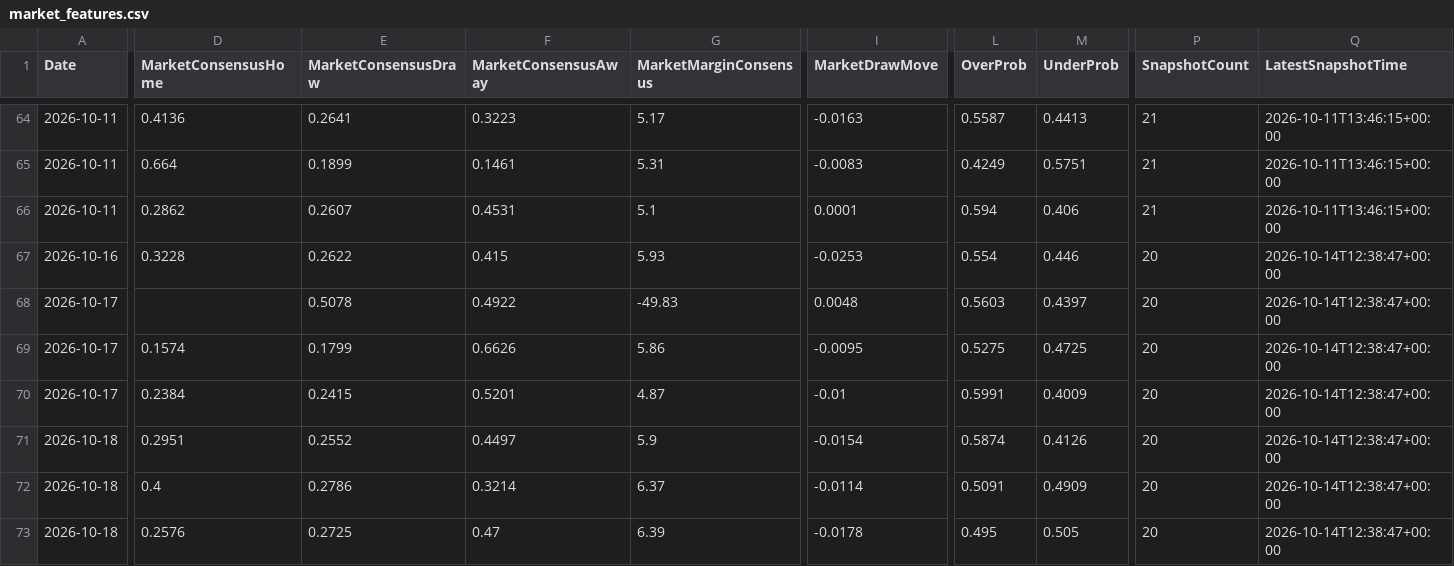
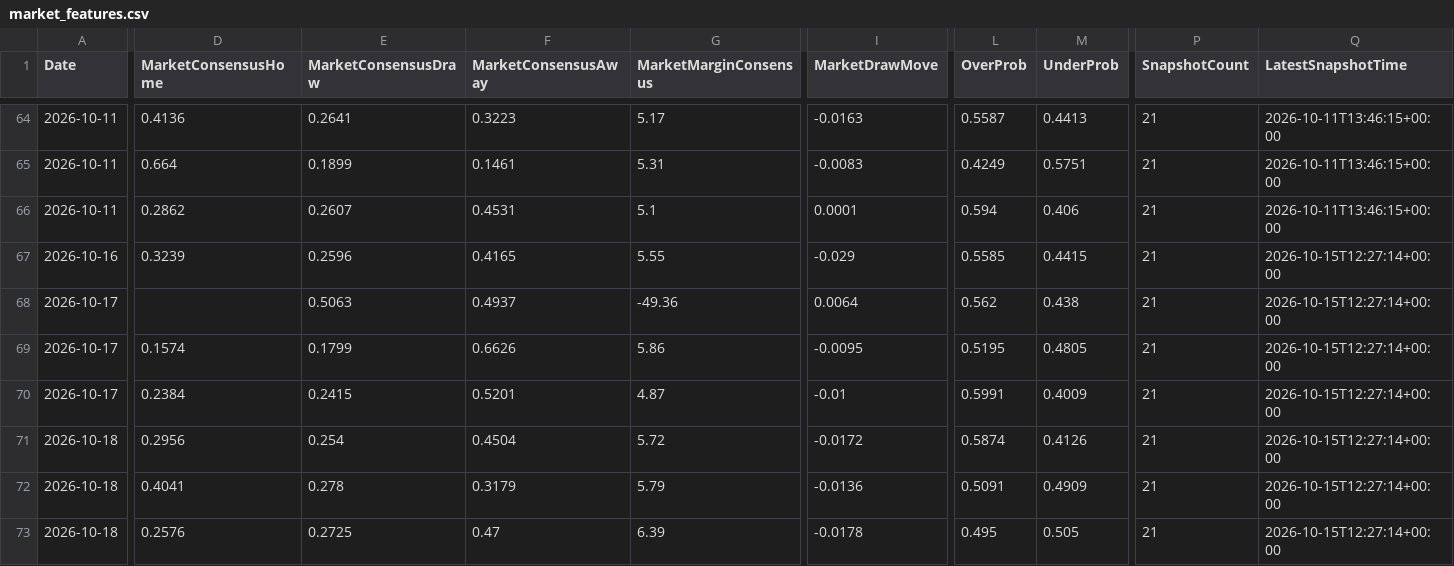
Before and after one commit to gmalbert/ligue-1, a CSV file: data_files/model_features/market_features.csv, drawn as a sheet; only a part is shown, gaps mark what is left out; the diff covers the shown part only; the diff names each change by its address in the sheet, - before the commit and + after, or states it on an @@ line.

```diff
--- a/data_files/model_features/market_features.csv
+++ b/data_files/model_features/market_features.csv
-D67 (MarketConsensusHome): 0.3228
+D67 (MarketConsensusHome): 0.3239
-E67 (MarketConsensusDraw): 0.2622
+E67 (MarketConsensusDraw): 0.2596
-F67 (MarketConsensusAway): 0.415
+F67 (MarketConsensusAway): 0.4165
-G67 (MarketMarginConsensus): 5.93
+G67 (MarketMarginConsensus): 5.55
-I67 (MarketDrawMove): -0.0253
+I67 (MarketDrawMove): -0.029
-L67 (OverProb): 0.554
+L67 (OverProb): 0.5585
-M67 (UnderProb): 0.446
+M67 (UnderProb): 0.4415
-P67:P73 (SnapshotCount): 20
+P67:P73 (SnapshotCount): 21
-Q67:Q73 (LatestSnapshotTime): 2026-10-14T12:38:47+00:00
+Q67:Q73 (LatestSnapshotTime): 2026-10-15T12:27:14+00:00
-E68 (MarketConsensusDraw): 0.5078
+E68 (MarketConsensusDraw): 0.5063
-F68 (MarketConsensusAway): 0.4922
+F68 (MarketConsensusAway): 0.4937
-G68 (MarketMarginConsensus): -49.83
+G68 (MarketMarginConsensus): -49.36
-I68 (MarketDrawMove): 0.0048
+I68 (MarketDrawMove): 0.0064
-L68 (OverProb): 0.5603
+L68 (OverProb): 0.562
-M68 (UnderProb): 0.4397
+M68 (UnderProb): 0.438
-L69 (OverProb): 0.5275
+L69 (OverProb): 0.5195
-M69 (UnderProb): 0.4725
+M69 (UnderProb): 0.4805
-D71 (MarketConsensusHome): 0.2951
+D71 (MarketConsensusHome): 0.2956
-E71 (MarketConsensusDraw): 0.2552
+E71 (MarketConsensusDraw): 0.254
-F71 (MarketConsensusAway): 0.4497
+F71 (MarketConsensusAway): 0.4504
-G71 (MarketMarginConsensus): 5.9
+G71 (MarketMarginConsensus): 5.72
-I71 (MarketDrawMove): -0.0154
+I71 (MarketDrawMove): -0.0172
-D72 (MarketConsensusHome): 0.4
+D72 (MarketConsensusHome): 0.4041
-E72 (MarketConsensusDraw): 0.2786
+E72 (MarketConsensusDraw): 0.278
-F72 (MarketConsensusAway): 0.3214
+F72 (MarketConsensusAway): 0.3179
-G72 (MarketMarginConsensus): 6.37
+G72 (MarketMarginConsensus): 5.79
-I72 (MarketDrawMove): -0.0114
+I72 (MarketDrawMove): -0.0136
```
Also changed, not shown: 64 edited cells elsewhere in this file, data_files/predictions_log.csv, data_files/raw/match_weather.csv, 11 other files.
